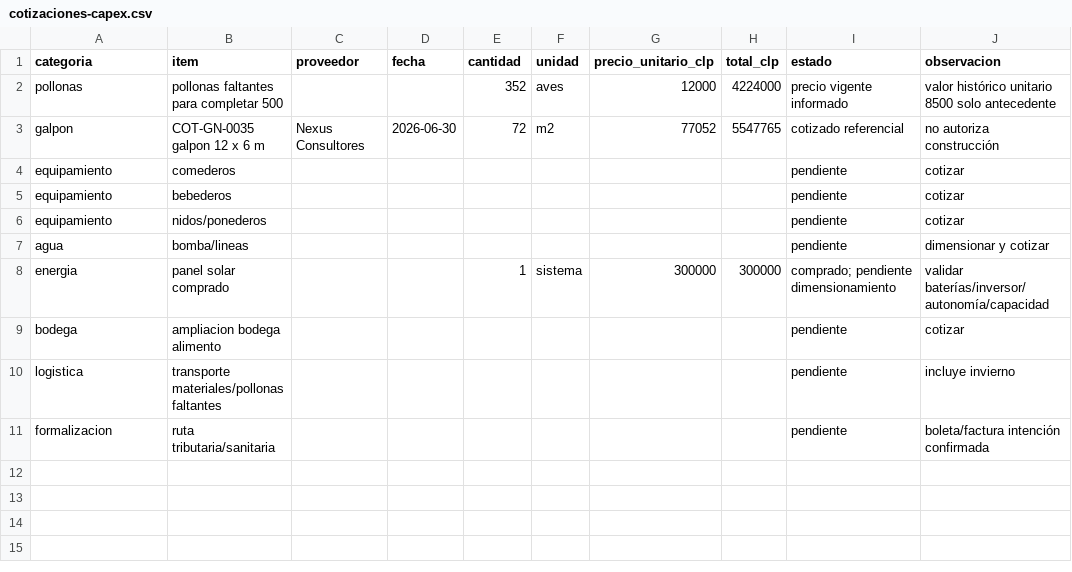
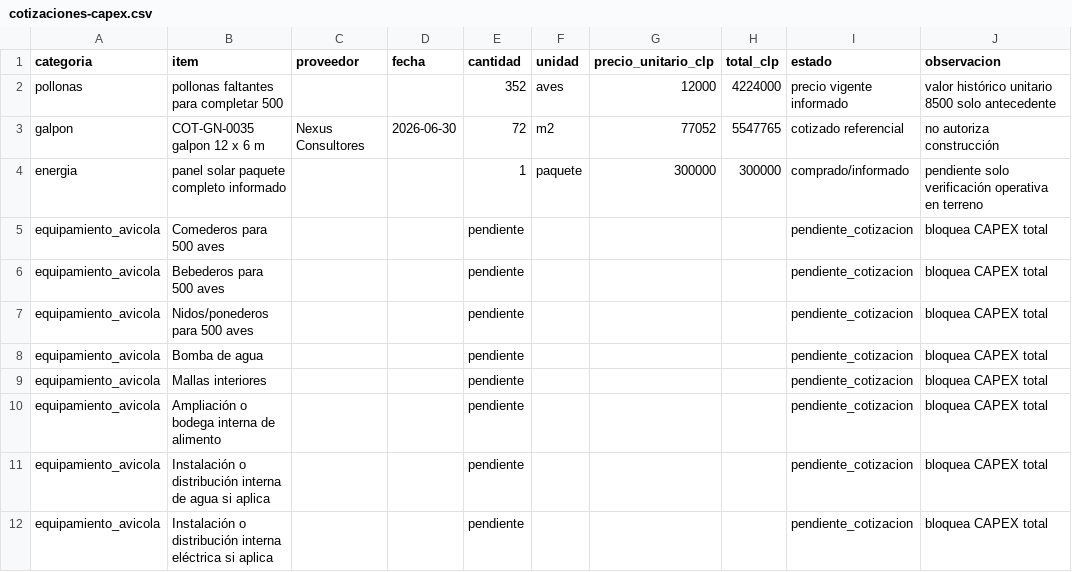
Before and after one commit to jeannorambuena/gallinero-2000, a CSV file: datos/entrada/capex/cotizaciones-capex.csv, drawn as a sheet.

```diff
--- a/datos/entrada/capex/cotizaciones-capex.csv
+++ b/datos/entrada/capex/cotizaciones-capex.csv
@@ -3,9 +3,10 @@ pollonas,pollonas faltantes para completar 500,,,352,aves,12000,4224000,precio v
 galpon,COT-GN-0035 galpon 12 x 6 m,Nexus Consultores,2026-06-30,72,m2,77052,5547765,cotizado referencial,no autoriza construcción
-equipamiento,comederos,,,,,,,pendiente,cotizar
-equipamiento,bebederos,,,,,,,pendiente,cotizar
-equipamiento,nidos/ponederos,,,,,,,pendiente,cotizar
-agua,bomba/lineas,,,,,,,pendiente,dimensionar y cotizar
-energia,panel solar comprado,,,1,sistema,300000,300000,comprado; pendiente dimensionamiento,validar baterías/inversor/autonomía/capacidad
-bodega,ampliacion bodega alimento,,,,,,,pendiente,cotizar
-logistica,transporte materiales/pollonas faltantes,,,,,,,pendiente,incluye invierno
-formalizacion,ruta tributaria/sanitaria,,,,,,,pendiente,boleta/factura intención confirmada
+energia,panel solar paquete completo informado,,,1,paquete,300000,300000,comprado/informado,pendiente solo verificación operativa en terreno
+equipamiento_avicola,Comederos para 500 aves,,,pendiente,,,,pendiente_cotizacion,bloquea CAPEX total
+equipamiento_avicola,Bebederos para 500 aves,,,pendiente,,,,pendiente_cotizacion,bloquea CAPEX total
+equipamiento_avicola,Nidos/ponederos para 500 aves,,,pendiente,,,,pendiente_cotizacion,bloquea CAPEX total
+equipamiento_avicola,Bomba de agua,,,pendiente,,,,pendiente_cotizacion,bloquea CAPEX total
+equipamiento_avicola,Mallas interiores,,,pendiente,,,,pendiente_cotizacion,bloquea CAPEX total
+equipamiento_avicola,Ampliación o bodega interna de alimento,,,pendiente,,,,pendiente_cotizacion,bloquea CAPEX total
+equipamiento_avicola,Instalación o distribución interna de agua si aplica,,,pendiente,,,,pendiente_cotizacion,bloquea CAPEX total
+equipamiento_avicola,Instalación o distribución interna eléctrica si aplica,,,pendiente,,,,pendiente_cotizacion,bloquea CAPEX total
```
Also changed, not shown: datos/entrada/flujo/flujo-proyectado-500.csv, datos/entrada/validacion-comercial/canales-venta.csv, 45 other files.
